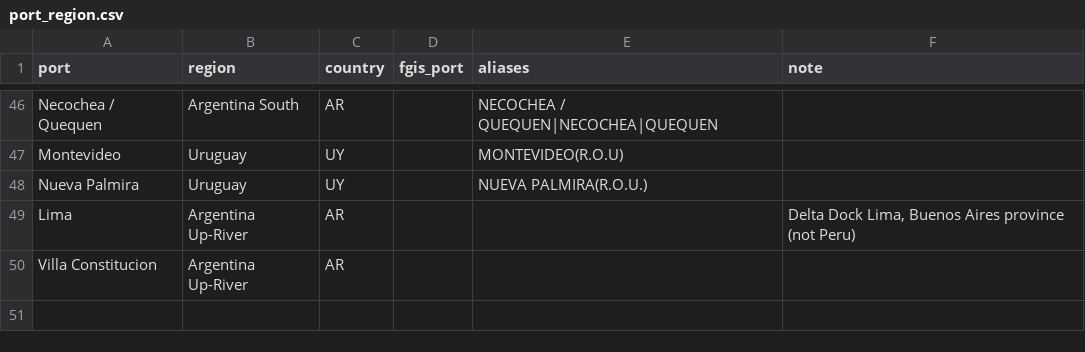
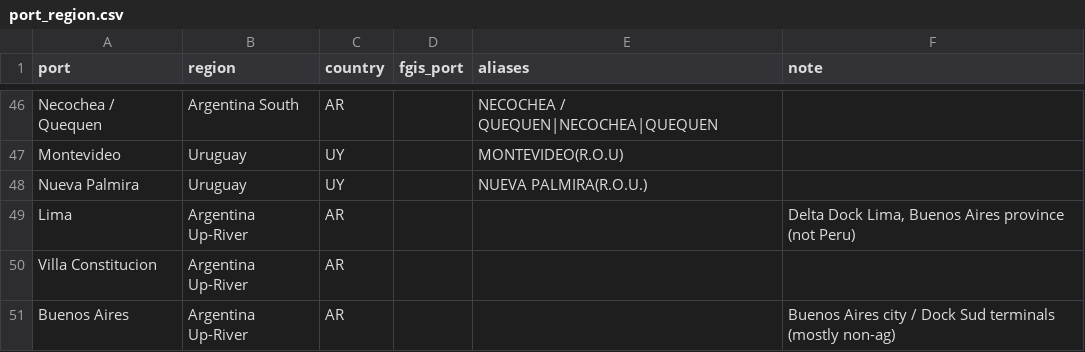
Before and after one commit to JSA-Dashboards/jsa-vessel-lineup-dashboard, a CSV file: fact_model/config/port_region.csv, drawn as a sheet; only a part is shown, gaps mark what is left out.

```diff
--- a/fact_model/config/port_region.csv
+++ b/fact_model/config/port_region.csv
@@ -50 +50,2 @@ Lima,Argentina Up-River,AR,,,"Delta Dock Lima, Buenos Aires province (not Peru)"
 Villa Constitucion,Argentina Up-River,AR,,,
+Buenos Aires,Argentina Up-River,AR,,,"Buenos Aires city / Dock Sud terminals (mostly non-ag)"
```
Also changed, not shown: 2 other files.
